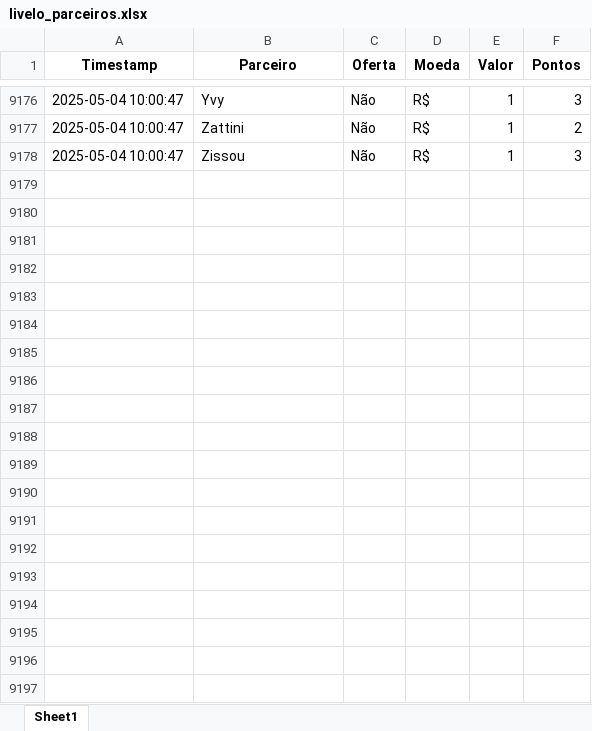
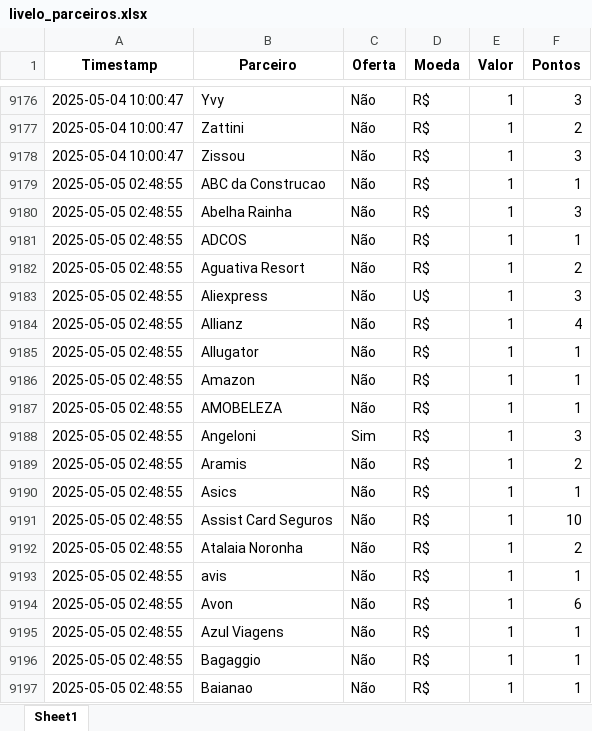
Before and after one commit to gcaressato/livelo_scraper, an Excel workbook: livelo_parceiros.xlsx, sheet Sheet1, drawn as a sheet; only a part is shown, gaps mark what is left out; values as stored, in another font and other column widths than the file's, no borders; the diff covers the shown part only; the diff names each change by its address in the sheet, - before the commit and + after, or states it on an @@ line.

```diff
--- a/livelo_parceiros.xlsx (sheet Sheet1)
+++ b/livelo_parceiros.xlsx (sheet Sheet1)
+row 9179: 2025-05-05 02:48:55 | ABC da Construcao | Não | R$ | 1 | 1
+row 9180: 2025-05-05 02:48:55 | Abelha Rainha | Não | R$ | 1 | 3
+row 9181: 2025-05-05 02:48:55 | ADCOS | Não | R$ | 1 | 1
+row 9182: 2025-05-05 02:48:55 | Aguativa Resort | Não | R$ | 1 | 2
+row 9183: 2025-05-05 02:48:55 | Aliexpress | Não | U$ | 1 | 3
+row 9184: 2025-05-05 02:48:55 | Allianz | Não | R$ | 1 | 4
+row 9185: 2025-05-05 02:48:55 | Allugator | Não | R$ | 1 | 1
+row 9186: 2025-05-05 02:48:55 | Amazon | Não | R$ | 1 | 1
+row 9187: 2025-05-05 02:48:55 | AMOBELEZA | Não | R$ | 1 | 1
+row 9188: 2025-05-05 02:48:55 | Angeloni | Sim | R$ | 1 | 3
+row 9189: 2025-05-05 02:48:55 | Aramis | Não | R$ | 1 | 2
+row 9190: 2025-05-05 02:48:55 | Asics | Não | R$ | 1 | 1
+row 9191: 2025-05-05 02:48:55 | Assist Card Seguros | Não | R$ | 1 | 10
+row 9192: 2025-05-05 02:48:55 | Atalaia Noronha | Não | R$ | 1 | 2
+row 9193: 2025-05-05 02:48:55 | avis | Não | R$ | 1 | 1
+row 9194: 2025-05-05 02:48:55 | Avon | Não | R$ | 1 | 6
+row 9195: 2025-05-05 02:48:55 | Azul Viagens | Não | R$ | 1 | 1
+row 9196: 2025-05-05 02:48:55 | Bagaggio | Não | R$ | 1 | 1
+row 9197: 2025-05-05 02:48:55 | Baianao | Não | R$ | 1 | 1
```
Also changed, not shown: 267 added rows elsewhere in this sheet, 5 other files.
